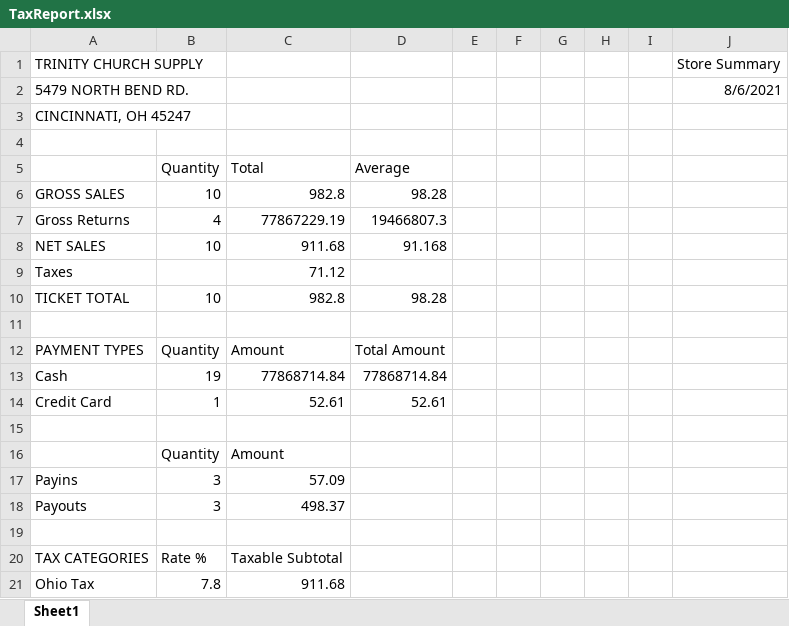
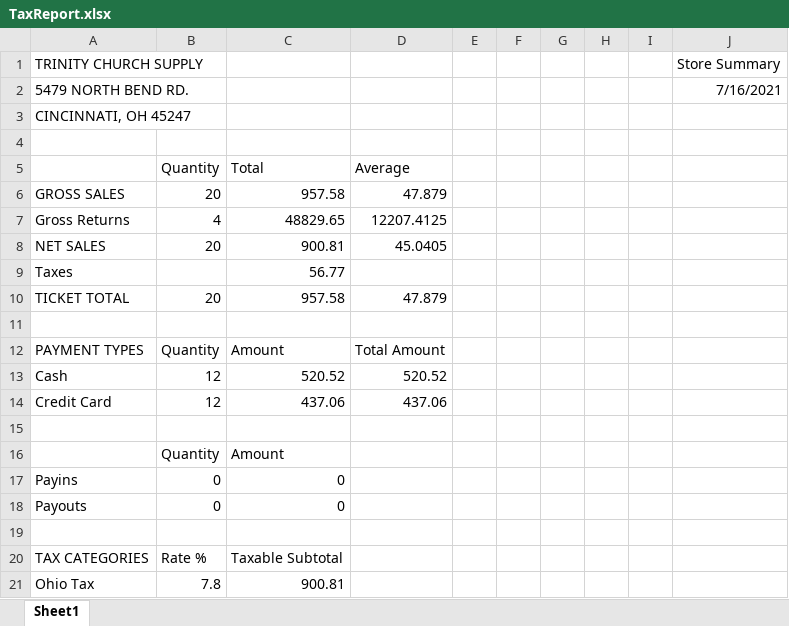
Before and after one commit to malloyethan11/report_creation_program, an Excel workbook: report_creation_program/report_creation_program/bin/Debug/TaxReport.xlsx, sheet Sheet1, drawn as a sheet; values as stored, in another font and other column widths than the file's, no borders; the diff names each change by its address in the sheet, - before the commit and + after, or states it on an @@ line.

Commit message:
fix tax report

```diff
--- a/report_creation_program/report_creation_program/bin/Debug/TaxReport.xlsx (sheet Sheet1)
+++ b/report_creation_program/report_creation_program/bin/Debug/TaxReport.xlsx (sheet Sheet1)
-J2: 8/6/2021
+J2: 7/16/2021
-B6: 10
+B6: 20
-C6: 982.8
+C6: 957.58
-D6: 98.28
+D6: 47.879
-C7: 77867229.19
+C7: 48829.65
-D7: 19466807.3
+D7: 12207.4125
-B8: 10
+B8: 20
-C8: 911.68
+C8: 900.81
-D8: 91.168
+D8: 45.0405
-C9: 71.12
+C9: 56.77
-B10: 10
+B10: 20
-C10: 982.8
+C10: 957.58
-D10: 98.28
+D10: 47.879
-B13: 19
+B13: 12
-C13: 77868714.84
+C13: 520.52
-D13: 77868714.84
+D13: 520.52
-B14: 1
+B14: 12
-C14: 52.61
+C14: 437.06
-D14: 52.61
+D14: 437.06
-B17:B18: 3
+B17:B18: 0
-C17: 57.09
+C17: 0
-C18: 498.37
+C18: 0
-C21: 911.68
+C21: 900.81
```
Also changed, not shown: 11 other files.
